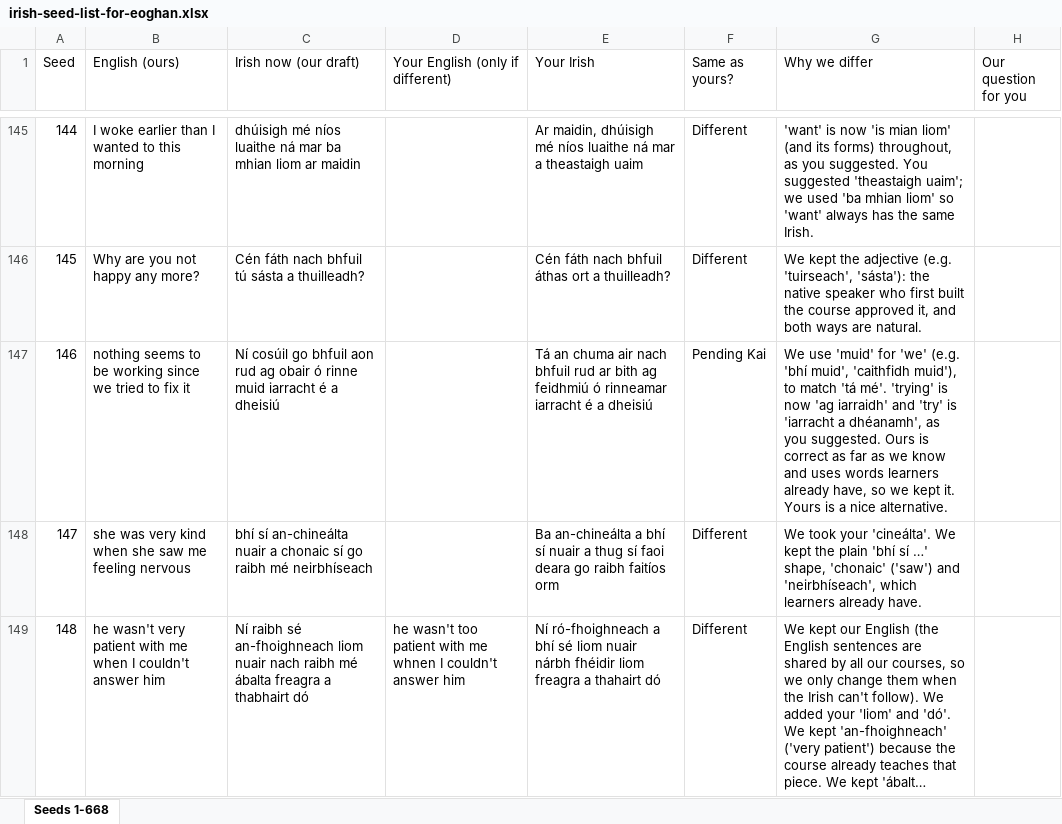
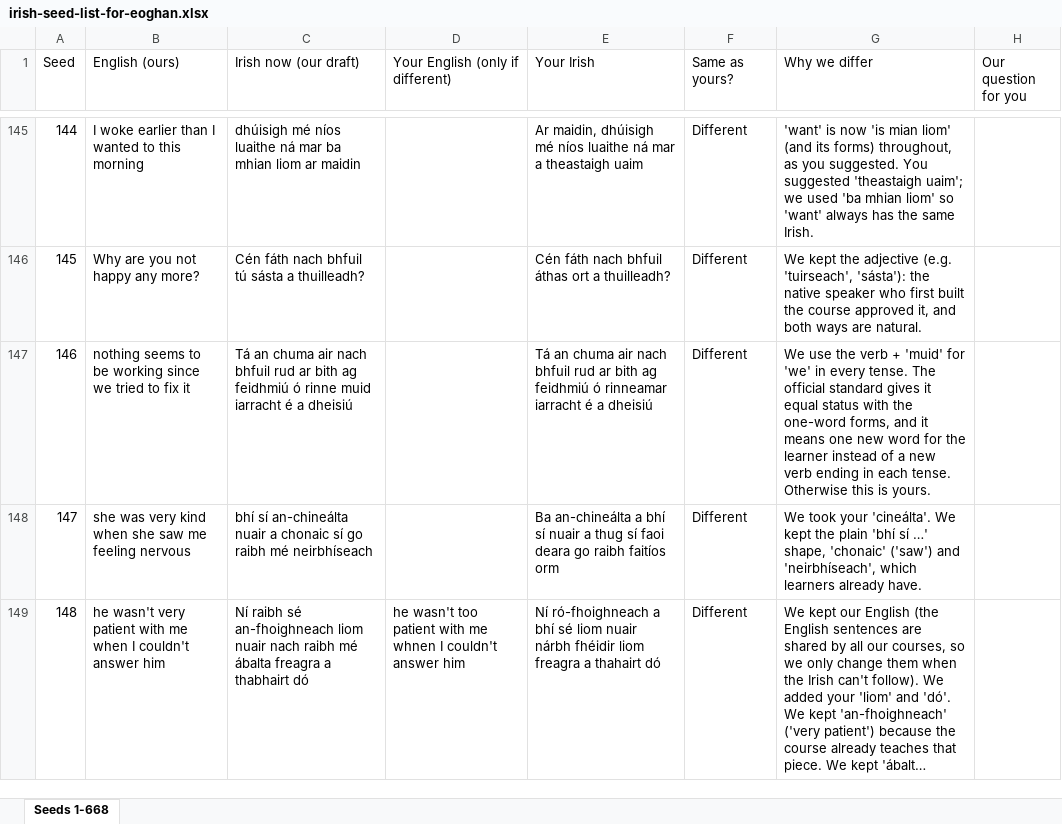
Before and after one commit to thomascassidyzm/ssi-dashboard-v7, an Excel workbook: ops/gle-v2-eoghan-seedlist/irish-seed-list-for-eoghan.xlsx, sheet Seeds 1-668, drawn as a sheet; only a part is shown, gaps mark what is left out; long unchanged cells end in …; values as stored, in another font and other column widths than the file's, no cell formats; the diff covers the shown part only; the diff names each change by its address in the sheet, - before the commit and + after, or states it on an @@ line.

```diff
--- a/ops/gle-v2-eoghan-seedlist/irish-seed-list-for-eoghan.xlsx (sheet Seeds 1-668)
+++ b/ops/gle-v2-eoghan-seedlist/irish-seed-list-for-eoghan.xlsx (sheet Seeds 1-668)
-C147 (Irish now (our draft)): Ní cosúil go bhfuil aon rud ag obair ó rinne…
+C147 (Irish now (our draft)): Tá an chuma air nach bhfuil rud ar bith ag feidhmiú ó rinne…
-F147 (Same as yours?): Pending Kai
+F147 (Same as yours?): Different
-G147 (Why we differ): We use 'muid' for 'we' (e.g. 'bhí muid', 'caithfidh muid'), to match 'tá mé'. 'trying' is now 'ag iarraidh' and 'try' is 'iarracht a dhéanamh', as you suggested. Ours is correct as far as we know and uses words learners already have, so we kept it. Yours is a nice alternative.
+G147 (Why we differ): We use the verb + 'muid' for 'we' in every tense. The official standard gives it equal status with the one-word forms, and it means one new word for the learner instead of a new verb ending in each tense. Otherwise this is yours.
```
Also changed, not shown: 88 edited cells elsewhere in this sheet, cell formats, 11 other files.
